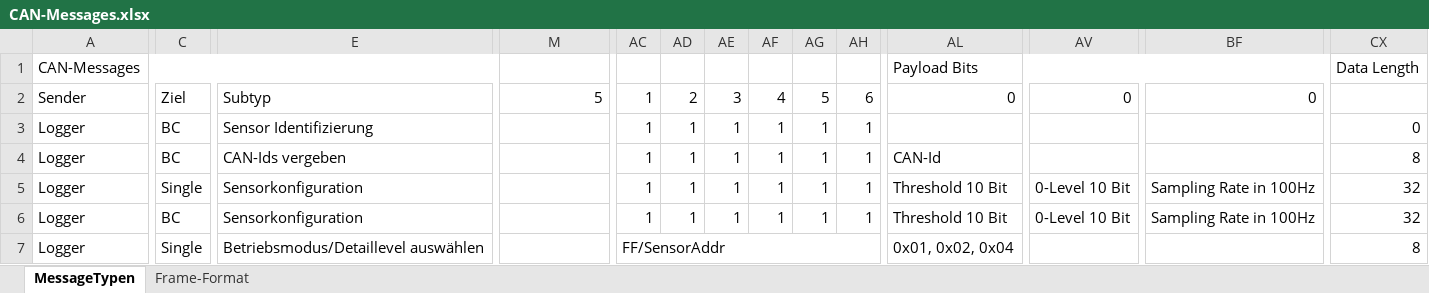
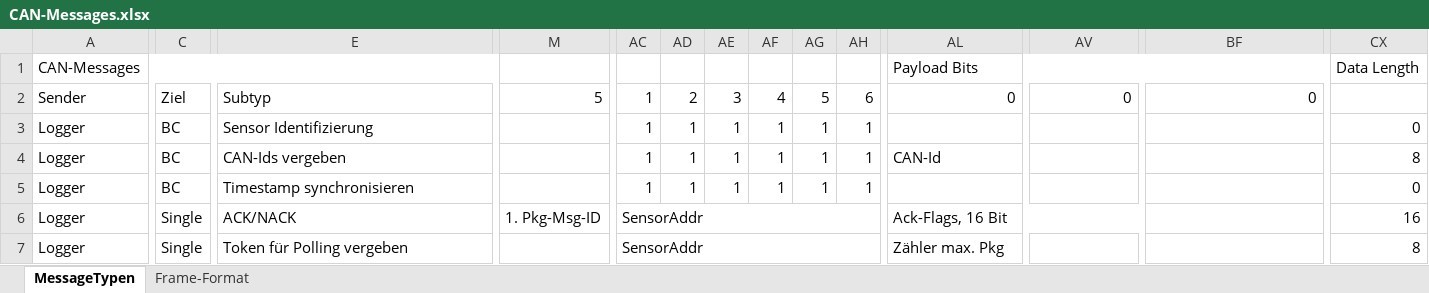
Before and after one commit to tokeller/WeKeBA, an Excel workbook: 04_Busprotokoll/CAN-Messages.xlsx, sheet MessageTypen, drawn as a sheet; only a part is shown, gaps mark what is left out; values as stored, in another font and other column widths than the file's, no cell formats; removed rows and columns are numbered as before the commit, all else as after; the diff covers the shown part only; the diff names each change by its address in the sheet, - before the commit and + after, or states it on an @@ line.

Commit message:
CAN messages update: Priorities changed

```diff
--- a/04_Busprotokoll/CAN-Messages.xlsx (sheet MessageTypen)
+++ b/04_Busprotokoll/CAN-Messages.xlsx (sheet MessageTypen)
-C5: Single
+C5: BC
-E5: Sensorkonfiguration
+E5: Timestamp synchronisieren
-AL5: Threshold 10 Bit
+AL5: (empty)
-AL5:AU5 merged
-AV5:AV6: 0-Level 10 Bit
+AV5:AV6: (empty)
-AV5:BE5 merged
-BF5:BF6: Sampling Rate in 100Hz
+BF5:BF6: (empty)
-BF5:BQ5 merged
-CX5: 32
+CX5: 0
-C6: BC
+C6: Single
-E6: Sensorkonfiguration
+E6: ACK/NACK
-M6: (empty)
+M6: 1. Pkg-Msg-ID
+M6:T6 merged
-AC6: 1
+AC6: SensorAddr
+AC6:AJ6 merged
-AD6: 1
+AD6: (empty)
-AE6: 1
+AE6: (empty)
-AF6: 1
+AF6: (empty)
-AG6: 1
+AG6: (empty)
-AH6: 1
+AH6: (empty)
-AL6: Threshold 10 Bit
+AL6: Ack-Flags, 16 Bit
-AL6:AU6 merged
+AL6:BA6 merged
-AV6:BE6 merged
-BF6:BQ6 merged
-CX6: 32
+CX6: 16
-E7: Betriebsmodus/Detaillevel auswählen
+E7: Token für Polling vergeben
-AC7: FF/SensorAddr
+AC7: SensorAddr
-AL7: 0x01, 0x02, 0x04
+AL7: Zähler max. Pkg
```
Also changed, not shown: 1 added row, 1 removed row, 54 edited cells and merged cells elsewhere in this sheet, cell formats.
